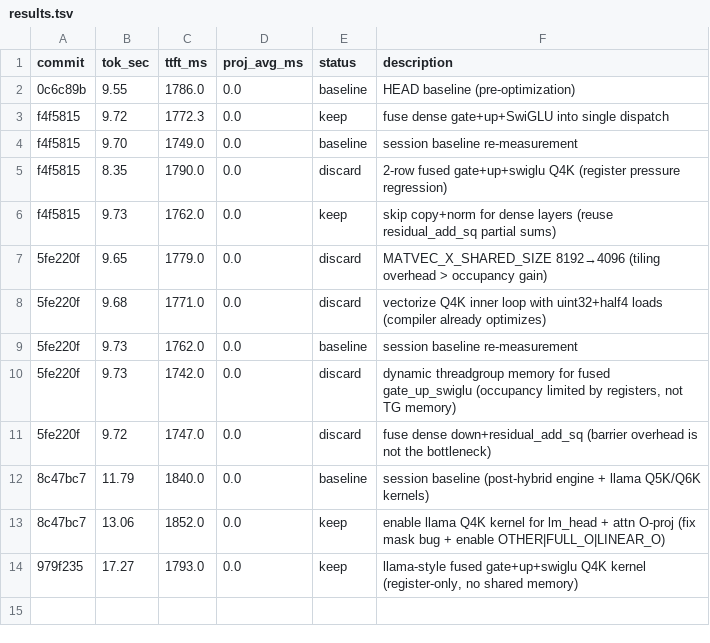
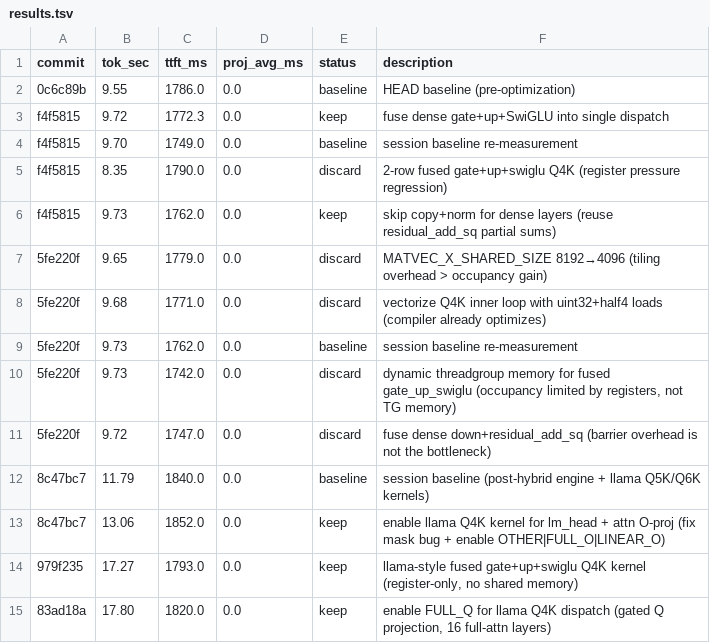
Before and after one commit to Rhovian/orome, a TSV file: experiments/qwen35-27B/results.tsv, drawn as a sheet.

```diff
--- a/experiments/qwen35-27B/results.tsv
+++ b/experiments/qwen35-27B/results.tsv
@@ -14 +14,2 @@ f4f5815	9.73	1762.0	0.0	keep	skip copy+norm for dense layers (reuse residual_add
 979f235	17.27	1793.0	0.0	keep	llama-style fused gate+up+swiglu Q4K kernel (register-only, no shared memory)
+83ad18a	17.80	1820.0	0.0	keep	enable FULL_Q for llama Q4K dispatch (gated Q projection, 16 full-attn layers)
```
Also changed, not shown: 1 other file.
